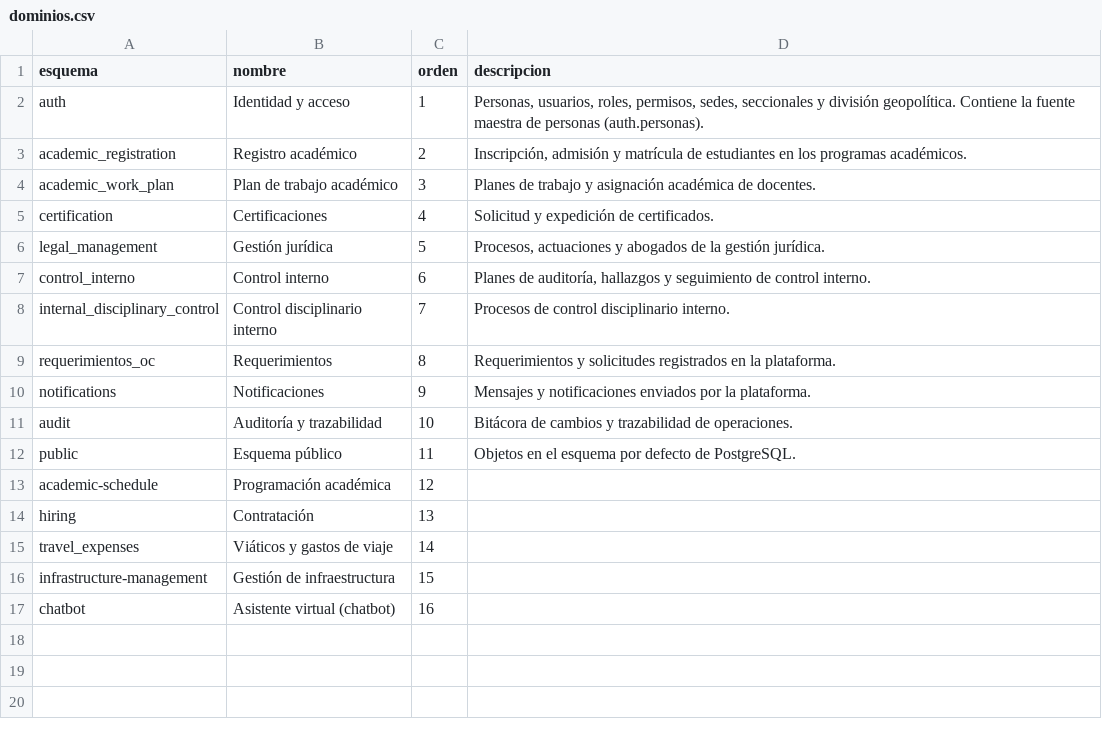
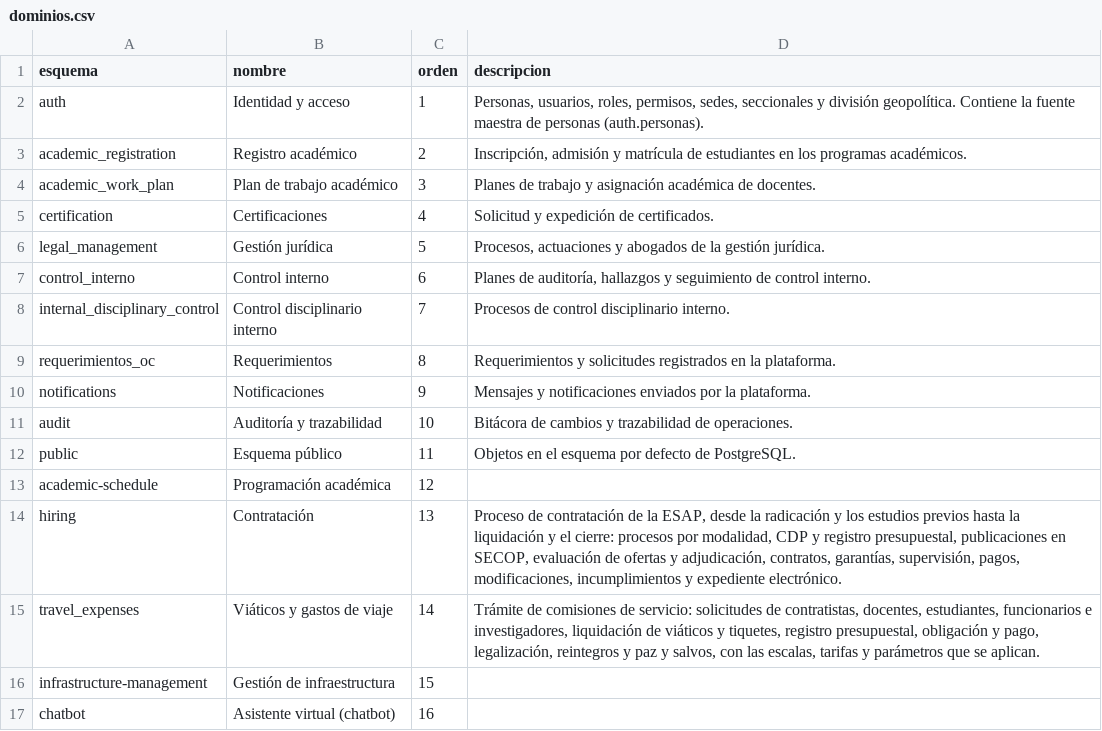
Before and after one commit to aldairgonzalez-ops/esap-portal-datos, a CSV file: config/dominios.csv, drawn as a sheet.

```diff
--- a/config/dominios.csv
+++ b/config/dominios.csv
@@ -13,4 +13,4 @@ public;Esquema público;11;Objetos en el esquema por defecto de PostgreSQL.
 academic-schedule;Programación académica;12;
-hiring;Contratación;13;
-travel_expenses;Viáticos y gastos de viaje;14;
+hiring;Contratación;13;Proceso de contratación de la ESAP, desde la radicación y los estudios previos hasta la liquidación y el cierre: procesos por modalidad, CDP y registro presupuestal, publicaciones en SECOP, evaluación de ofertas y adjudicación, contratos, garantías, supervisión, pagos, modificaciones, incumplimientos y expediente electrónico.
+travel_expenses;Viáticos y gastos de viaje;14;Trámite de comisiones de servicio: solicitudes de contratistas, docentes, estudiantes, funcionarios e investigadores, liquidación de viáticos y tiquetes, registro presupuestal, obligación y pago, legalización, reintegros y paz y salvos, con las escalas, tarifas y parámetros que se aplican.
 infrastructure-management;Gestión de infraestructura;15;
```
Also changed, not shown: docs/fase2/csv/esquemas.csv, 8 other files.
